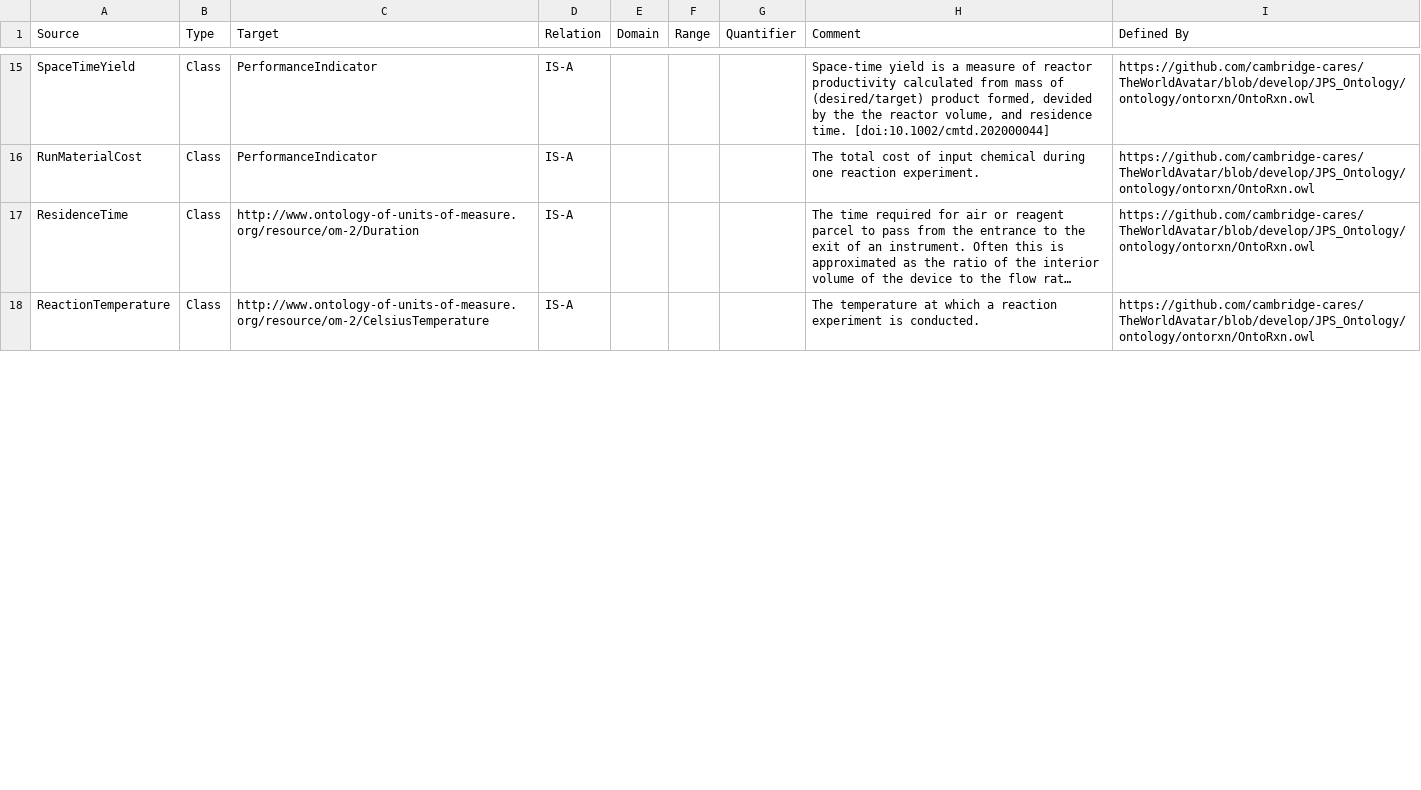
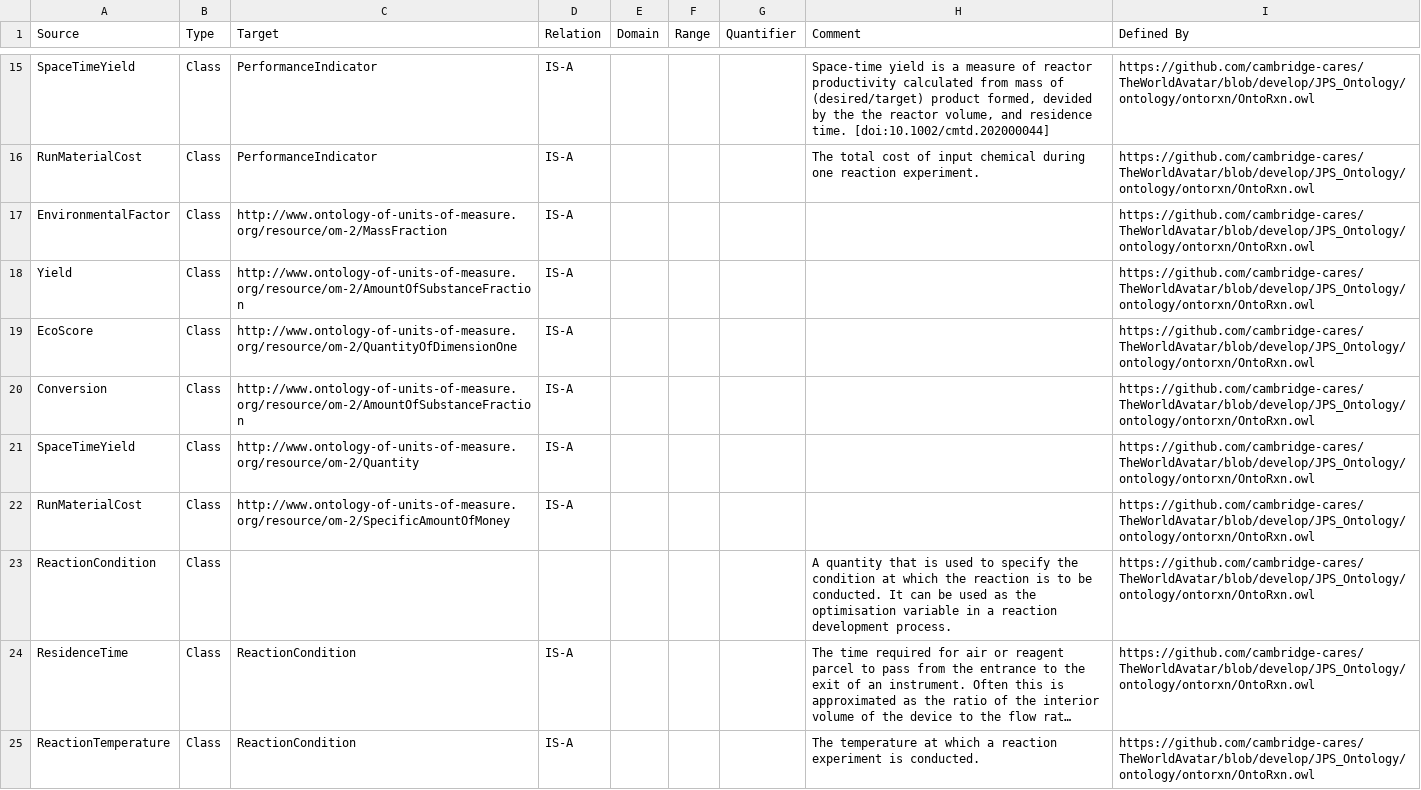
Before and after one commit to msff2/ontology, a CSV file: JPS_Ontology/KBTemplates/TBox/ontorxn.csv, drawn as a sheet; only a part is shown, gaps mark what is left out; long unchanged cells end in …; addresses are those after the commit; the diff covers the shown part only; the diff names each change by its address in the sheet, - before the commit and + after, or states it on an @@ line.

Commit message:
133-dev-design-of-experiment: modified TBox for OntoRxn to add multiple inheritance of OntoRxn:ReactionCondition and OntoRxn:PerformanceIndicator classes; added hierarchy of objective property between OntoRxn:ReactionExperiment and OntoRxn:ReactionCondition/OntoRxn:PerformanceIndicator. This is to make the ontology more interoperable and support more flexible queries.

```diff
--- a/JPS_Ontology/KBTemplates/TBox/ontorxn.csv
+++ b/JPS_Ontology/KBTemplates/TBox/ontorxn.csv
+row 17: EnvironmentalFactor | Class | http://www.ontology-of-units-of-measure.org/resource/om-2/MassFraction | IS-A |  |  |  |  | https://github.com/cambridge-cares/TheWorldAvatar/blob/develop/JPS_Ontology/ontology/ontorxn/OntoRxn.owl
+row 18: Yield | Class | http://www.ontology-of-units-of-measure.org/resource/om-2/AmountOfSubstanceFraction | IS-A |  |  |  |  | https://github.com/cambridge-cares/TheWorldAvatar/blob/develop/JPS_Ontology/ontology/ontorxn/OntoRxn.owl
+row 19: EcoScore | Class | http://www.ontology-of-units-of-measure.org/resource/om-2/QuantityOfDimensionOne | IS-A |  |  |  |  | https://github.com/cambridge-cares/TheWorldAvatar/blob/develop/JPS_Ontology/ontology/ontorxn/OntoRxn.owl
+row 20: Conversion | Class | http://www.ontology-of-units-of-measure.org/resource/om-2/AmountOfSubstanceFraction | IS-A |  |  |  |  | https://github.com/cambridge-cares/TheWorldAvatar/blob/develop/JPS_Ontology/ontology/ontorxn/OntoRxn.owl
+row 21: SpaceTimeYield | Class | http://www.ontology-of-units-of-measure.org/resource/om-2/Quantity | IS-A |  |  |  |  | https://github.com/cambridge-cares/TheWorldAvatar/blob/develop/JPS_Ontology/ontology/ontorxn/OntoRxn.owl
+row 22: RunMaterialCost | Class | http://www.ontology-of-units-of-measure.org/resource/om-2/SpecificAmountOfMoney | IS-A |  |  |  |  | https://github.com/cambridge-cares/TheWorldAvatar/blob/develop/JPS_Ontology/ontology/ontorxn/OntoRxn.owl
+row 23: ReactionCondition | Class |  |  |  |  |  | A quantity that is used to specify the condition at which the reaction is to be conducted. It can be used as the optimisation variable in a reaction development process. | https://github.com/cambridge-cares/TheWorldAvatar/blob/develop/JPS_Ontology/ontology/ontorxn/OntoRxn.owl
-C24 (Target): http://www.ontology-of-units-of-measure.org/resource/om-2/Duration
+C24 (Target): ReactionCondition
-C25 (Target): http://www.ontology-of-units-of-measure.org/resource/om-2/CelsiusTemperature
+C25 (Target): ReactionCondition
```
Also changed, not shown: 14 added rows and 15 edited cells elsewhere in this file.
